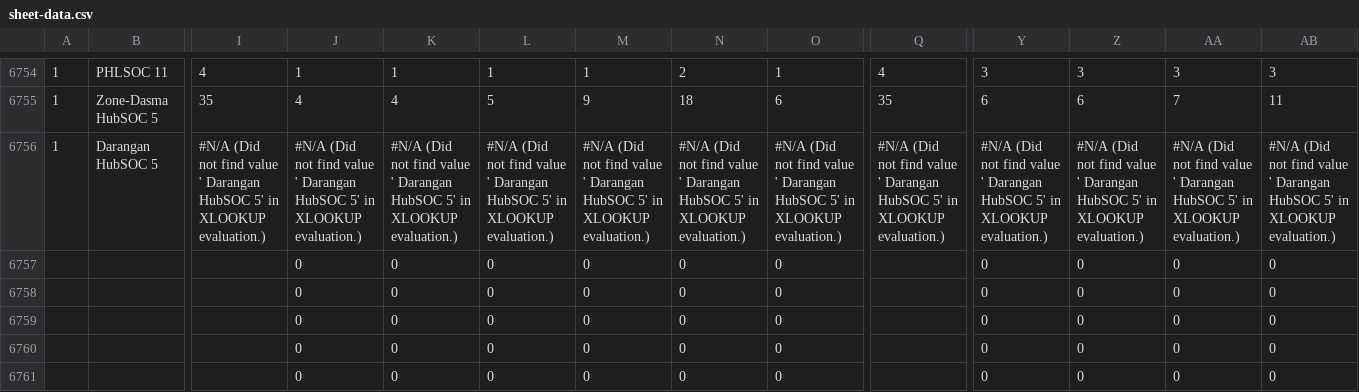
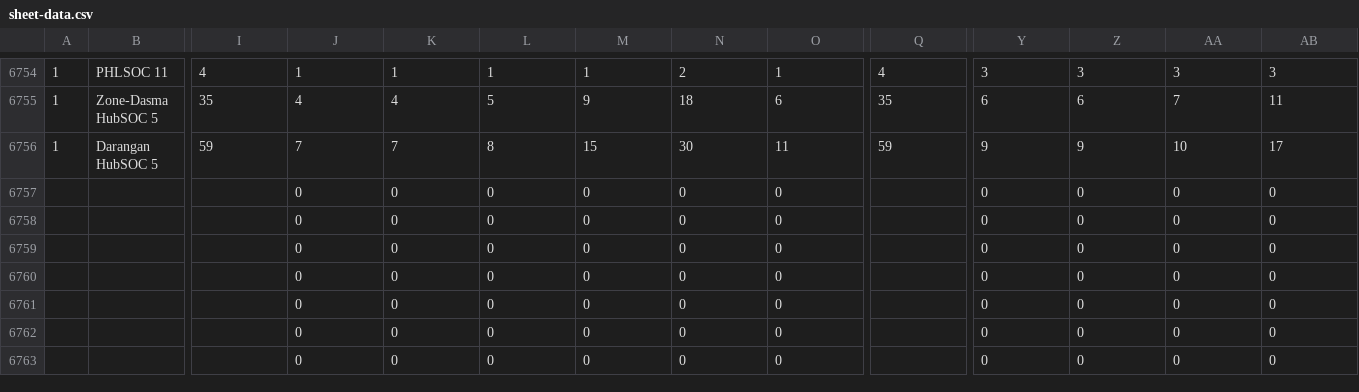
Before and after one commit to pamelacabanting-design/rc-fuel-matrix, a CSV file: sheet-data.csv, drawn as a sheet; only a part is shown, gaps mark what is left out; the shorter side is filled out with more unchanged rows; the diff covers the shown part only; the diff names each change by its address in the sheet, - before the commit and + after, or states it on an @@ line.

```diff
--- a/sheet-data.csv
+++ b/sheet-data.csv
-I6756: #N/A (Did not find value ' Darangan HubSOC 5' in XLOOKUP evaluation.)
+I6756: 59
-J6756: #N/A (Did not find value ' Darangan HubSOC 5' in XLOOKUP evaluation.)
+J6756: 7
-K6756: #N/A (Did not find value ' Darangan HubSOC 5' in XLOOKUP evaluation.)
+K6756: 7
-L6756: #N/A (Did not find value ' Darangan HubSOC 5' in XLOOKUP evaluation.)
+L6756: 8
-M6756: #N/A (Did not find value ' Darangan HubSOC 5' in XLOOKUP evaluation.)
+M6756: 15
-N6756: #N/A (Did not find value ' Darangan HubSOC 5' in XLOOKUP evaluation.)
+N6756: 30
-O6756: #N/A (Did not find value ' Darangan HubSOC 5' in XLOOKUP evaluation.)
+O6756: 11
-Q6756: #N/A (Did not find value ' Darangan HubSOC 5' in XLOOKUP evaluation.)
+Q6756: 59
-Y6756: #N/A (Did not find value ' Darangan HubSOC 5' in XLOOKUP evaluation.)
+Y6756: 9
-Z6756: #N/A (Did not find value ' Darangan HubSOC 5' in XLOOKUP evaluation.)
+Z6756: 9
-AA6756: #N/A (Did not find value ' Darangan HubSOC 5' in XLOOKUP evaluation.)
+AA6756: 10
-AB6756: #N/A (Did not find value ' Darangan HubSOC 5' in XLOOKUP evaluation.)
+AB6756: 17
```
Also changed, not shown: 2 edited cells elsewhere in this file.
